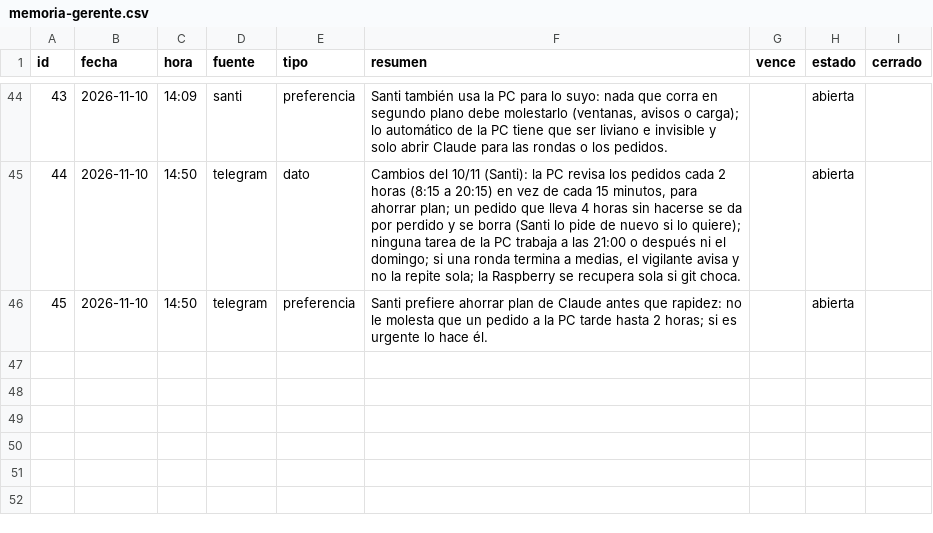
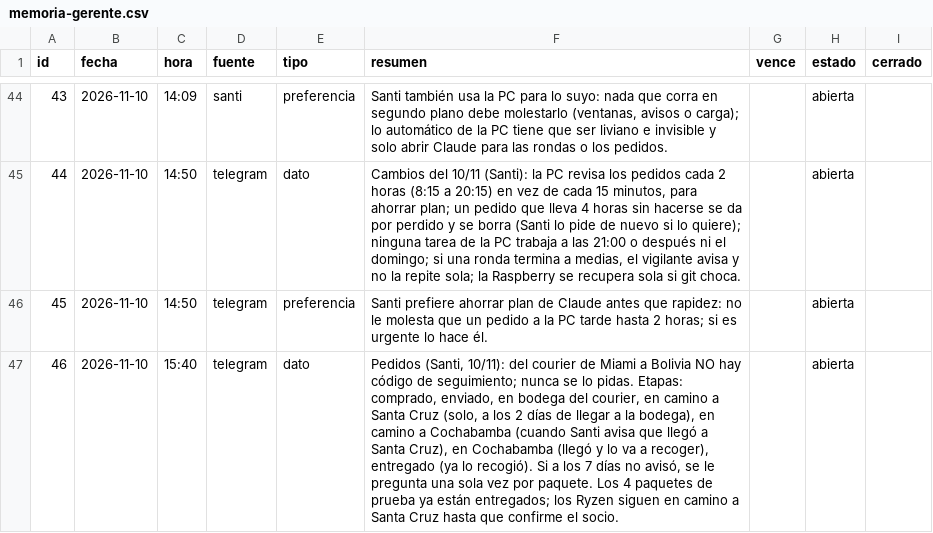
Before and after one commit to Santi491/Claude-, a CSV file: memoria-gerente.csv, drawn as a sheet; only a part is shown, gaps mark what is left out; the diff names each change by its address in the sheet, - before the commit and + after, or states it on an @@ line.

```diff
--- a/memoria-gerente.csv
+++ b/memoria-gerente.csv
+row 47: 46 | 2026-11-10 | 15:40 | telegram | dato | Pedidos (Santi, 10/11): del courier de Miami a Bolivia NO hay código de seguimiento; nunca se lo pidas. Etapas: comprado, enviado, en bodega del courier, en camino a Santa Cruz (solo, a los 2 días de llegar a la bodega), en camino a Cochabamba (cuando Santi avisa que llegó a Santa Cruz), en Cochabamba (llegó y lo va a recoger), entregado (ya lo recogió). Si a los 7 días no avisó, se le pregunta una sola vez por paquete. Los 4 paquetes de prueba ya están entregados; los Ryzen siguen en camino a Santa Cruz hasta que confirme el socio. |  | abierta
```
Also changed, not shown: actividad.csv, necesidades.csv, 14 other files.
